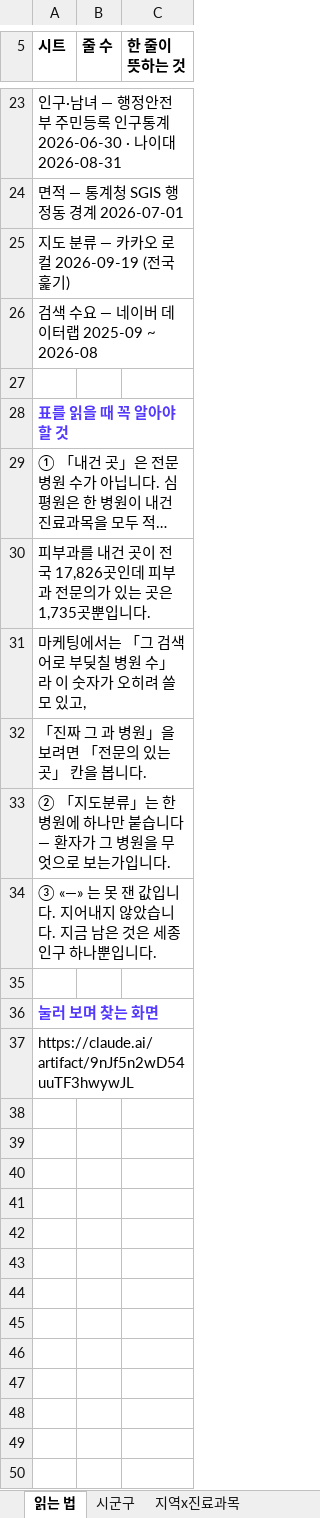
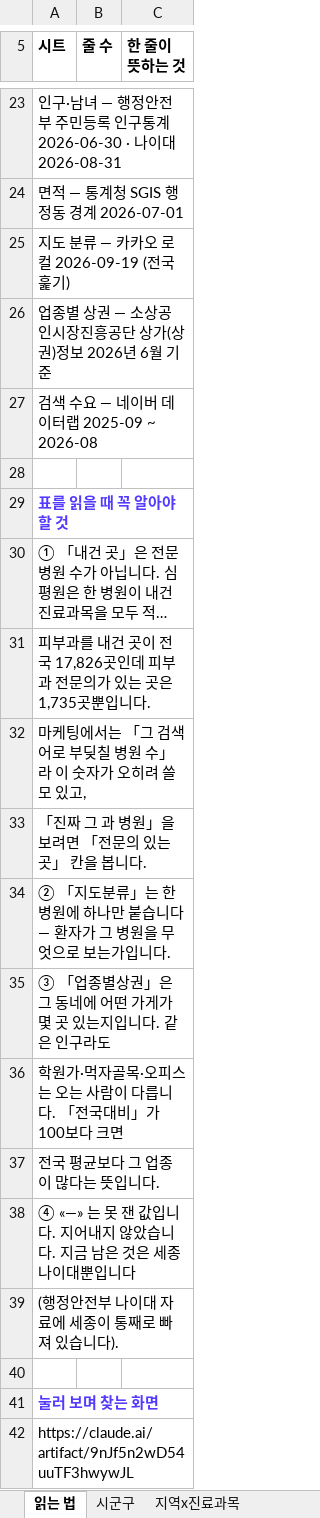
Before and after one commit to recon9973-lang/desktop-tutorial, an Excel workbook: data/market/병의원_상권자료.xlsx, sheet 읽는 법, drawn as a sheet; only a part is shown, gaps mark what is left out; long unchanged cells end in …; values as stored, in another font and other column widths than the file's, no borders; addresses are those after the commit; the diff names each change by its address in the sheet, - before the commit and + after, or states it on an @@ line.

```diff
--- a/data/market/병의원_상권자료.xlsx (sheet 읽는 법)
+++ b/data/market/병의원_상권자료.xlsx (sheet 읽는 법)
+row 26: 업종별 상권 — 소상공인시장진흥공단 상가(상권)정보 2026년 6월 기준
-A35 (시트): ③ «—» 는 못 잰 값입니다. 지어내지 않았습니다. 지금 남은 것은 세종 인구 하나뿐입니다.
+A35 (시트): ③ 「업종별상권」은 그 동네에 어떤 가게가 몇 곳 있는지입니다. 같은 인구라도
+row 36: 학원가·먹자골목·오피스는 오는 사람이 다릅니다. 「전국대비」가 100보다 크면
+row 37: 전국 평균보다 그 업종이 많다는 뜻입니다.
+row 38: ④ «—» 는 못 잰 값입니다. 지어내지 않았습니다. 지금 남은 것은 세종 나이대뿐입니다
+row 39: (행정안전부 나이대 자료에 세종이 통째로 빠져 있습니다).
```
Also changed, not shown: sheet 행정동, sheet 시군구, 10 other files.
